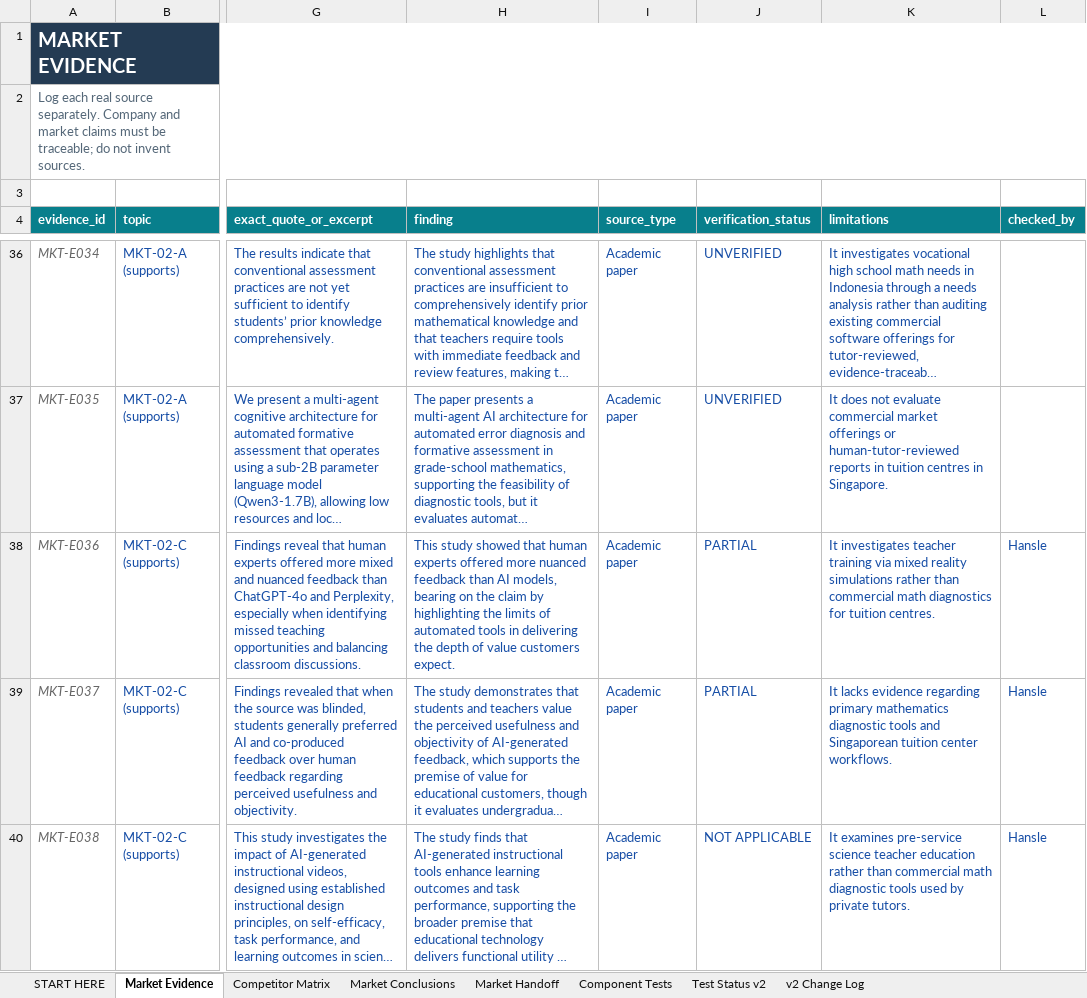
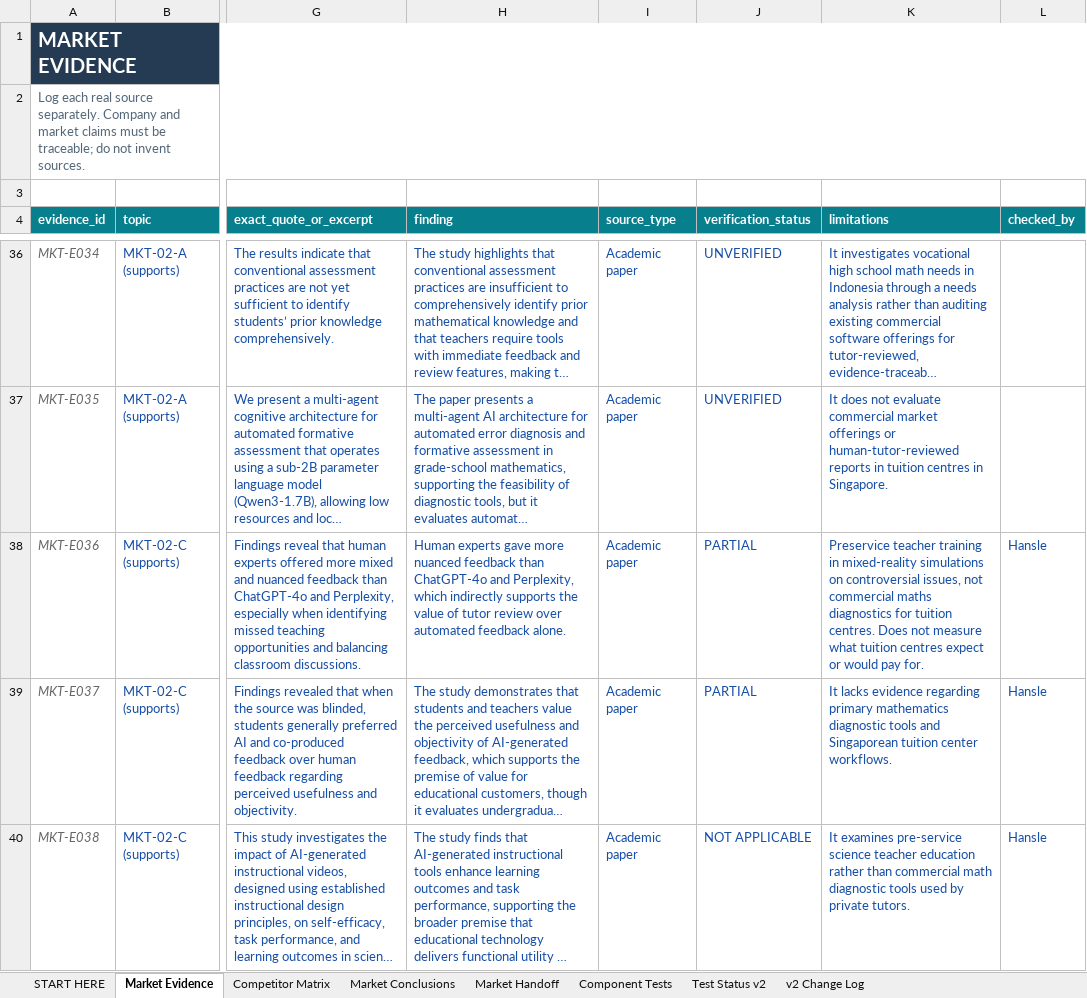
Before and after one commit to hanslelee/research-market-dump, an Excel workbook: market/out/01_Hansle_Market_Research.xlsx, sheet Market Evidence, drawn as a sheet; only a part is shown, gaps mark what is left out; long unchanged cells end in …; values as stored, in another font and other column widths than the file's, no borders; the diff names each change by its address in the sheet, - before the commit and + after, or states it on an @@ line.

```diff
--- a/market/out/01_Hansle_Market_Research.xlsx (sheet Market Evidence)
+++ b/market/out/01_Hansle_Market_Research.xlsx (sheet Market Evidence)
-H38 (finding): This study showed that human experts offered more nuanced feedback than AI models, bearing on the claim by highlighting the limits of automated tools in delivering the depth of value customers expect.
+H38 (finding): Human experts gave more nuanced feedback than ChatGPT-4o and Perplexity, which indirectly supports the value of tutor review over automated feedback alone.
-K38 (limitations): It investigates teacher training via mixed reality simulations rather than commercial math diagnostics for tuition centres.
+K38 (limitations): Preservice teacher training in mixed-reality simulations on controversial issues, not commercial maths diagnostics for tuition centres. Does not measure what tuition centres expect or would pay for.
```
Also changed, not shown: sheet Market Handoff, sheet Market Conclusions, 5 other files.
